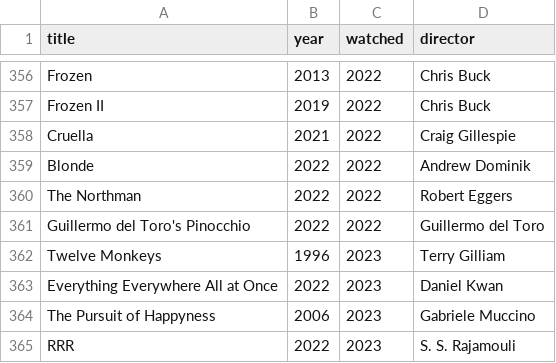
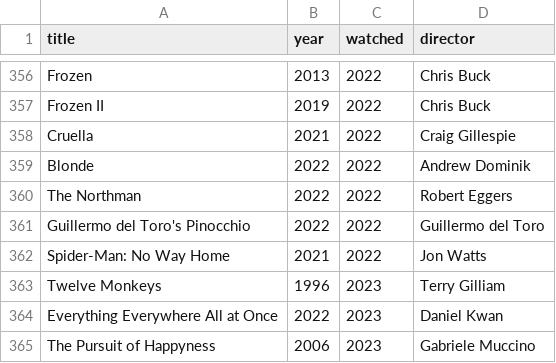
Before and after one commit to andredarcie/my-life-data, a CSV file: data/movies/movies_watched.csv, drawn as a sheet; only a part is shown, gaps mark what is left out; the shorter side is filled out with more unchanged rows.

Commit message:
Update movies_watched.csv

```diff
--- a/data/movies/movies_watched.csv
+++ b/data/movies/movies_watched.csv
@@ -361,2 +361,3 @@ The Northman, 2022, 2022, Robert Eggers
 Guillermo del Toro's Pinocchio, 2022, 2022, Guillermo del Toro
+Spider-Man: No Way Home, 2021, 2022, Jon Watts
 Twelve Monkeys, 1996, 2023, Terry Gilliam
```
